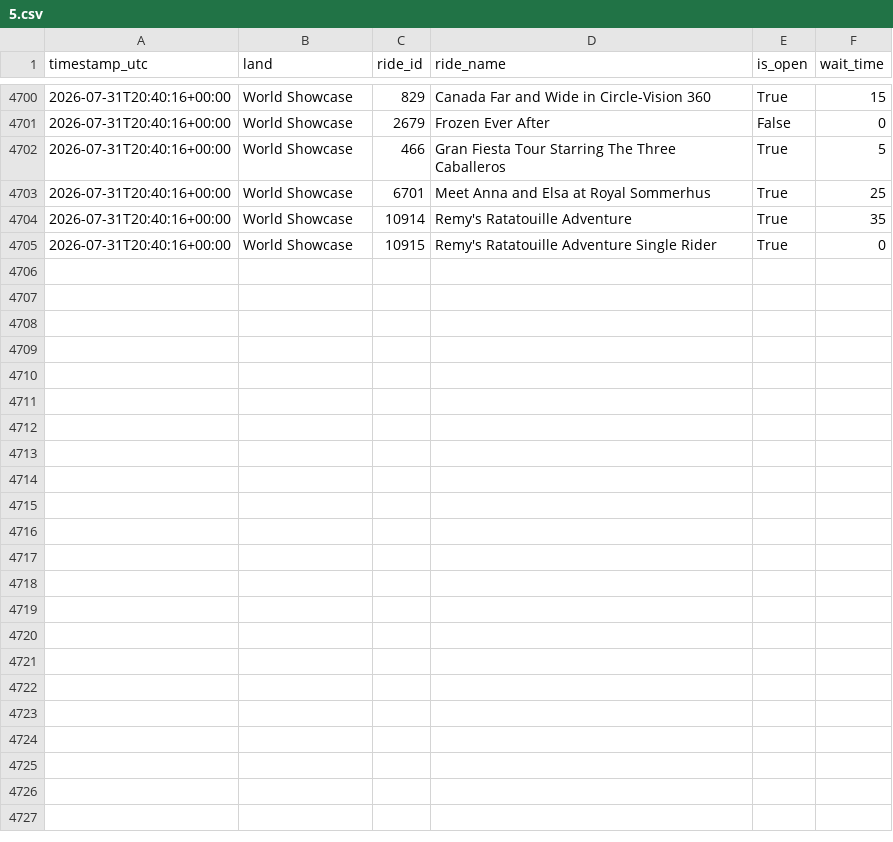
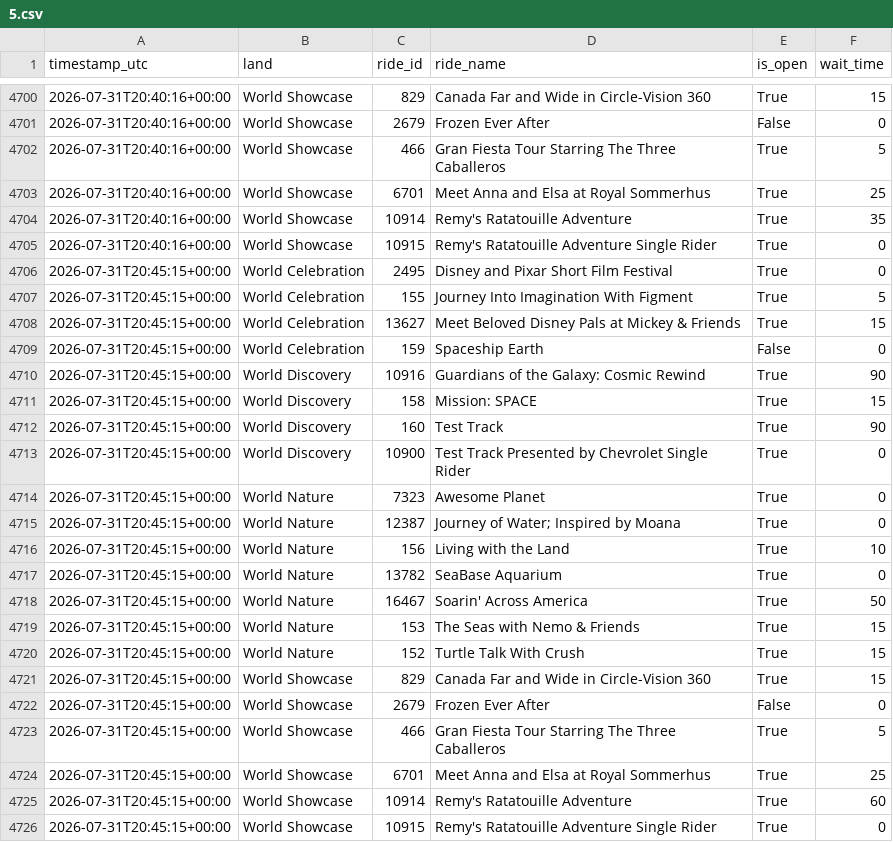
Before and after one commit to GustavoLuza/rideradar-queue-data, a CSV file: data/5.csv, drawn as a sheet; only a part is shown, gaps mark what is left out.

```diff
--- a/data/5.csv
+++ b/data/5.csv
@@ -4705 +4705,22 @@ timestamp_utc,land,ride_id,ride_name,is_open,wait_time
 2026-07-31T20:40:16+00:00,World Showcase,10915,Remy's Ratatouille Adventure Single Rider,True,0
+2026-07-31T20:45:15+00:00,World Celebration,2495,Disney and Pixar Short Film Festival,True,0
+2026-07-31T20:45:15+00:00,World Celebration,155,Journey Into Imagination With Figment,True,5
+2026-07-31T20:45:15+00:00,World Celebration,13627,Meet Beloved Disney Pals at Mickey & Friends,True,15
+2026-07-31T20:45:15+00:00,World Celebration,159,Spaceship Earth,False,0
+2026-07-31T20:45:15+00:00,World Discovery,10916,Guardians of the Galaxy: Cosmic Rewind,True,90
+2026-07-31T20:45:15+00:00,World Discovery,158,Mission: SPACE,True,15
+2026-07-31T20:45:15+00:00,World Discovery,160,Test Track,True,90
+2026-07-31T20:45:15+00:00,World Discovery,10900,Test Track Presented by Chevrolet Single Rider,True,0
+2026-07-31T20:45:15+00:00,World Nature,7323,Awesome Planet,True,0
+2026-07-31T20:45:15+00:00,World Nature,12387,Journey of Water; Inspired by Moana,True,0
+2026-07-31T20:45:15+00:00,World Nature,156,Living with the Land,True,10
+2026-07-31T20:45:15+00:00,World Nature,13782,SeaBase Aquarium,True,0
+2026-07-31T20:45:15+00:00,World Nature,16467,Soarin' Across America,True,50
+2026-07-31T20:45:15+00:00,World Nature,153,The Seas with Nemo & Friends,True,15
+2026-07-31T20:45:15+00:00,World Nature,152,Turtle Talk With Crush,True,15
+2026-07-31T20:45:15+00:00,World Showcase,829,Canada Far and Wide in Circle-Vision 360,True,15
+2026-07-31T20:45:15+00:00,World Showcase,2679,Frozen Ever After,False,0
+2026-07-31T20:45:15+00:00,World Showcase,466,Gran Fiesta Tour Starring The Three Caballeros,True,5
+2026-07-31T20:45:15+00:00,World Showcase,6701,Meet Anna and Elsa at Royal Sommerhus,True,25
+2026-07-31T20:45:15+00:00,World Showcase,10914,Remy's Ratatouille Adventure,True,60
+2026-07-31T20:45:15+00:00,World Showcase,10915,Remy's Ratatouille Adventure Single Rider,True,0
```
Also changed, not shown: data/334.csv, data/6.csv, 6 other files.
